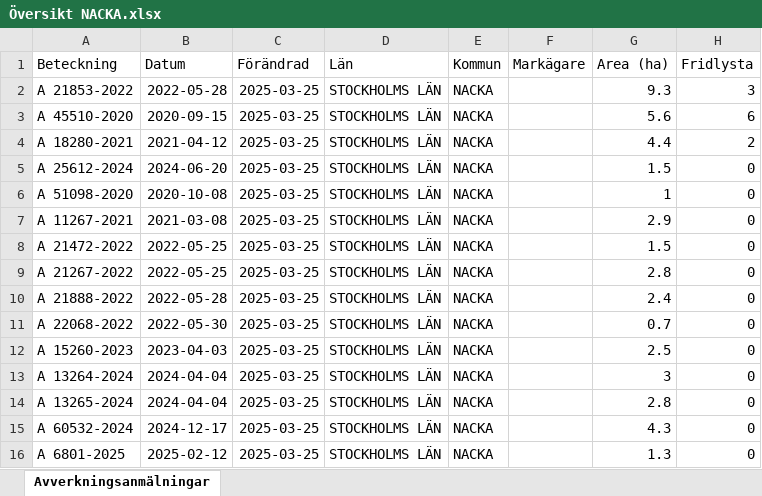
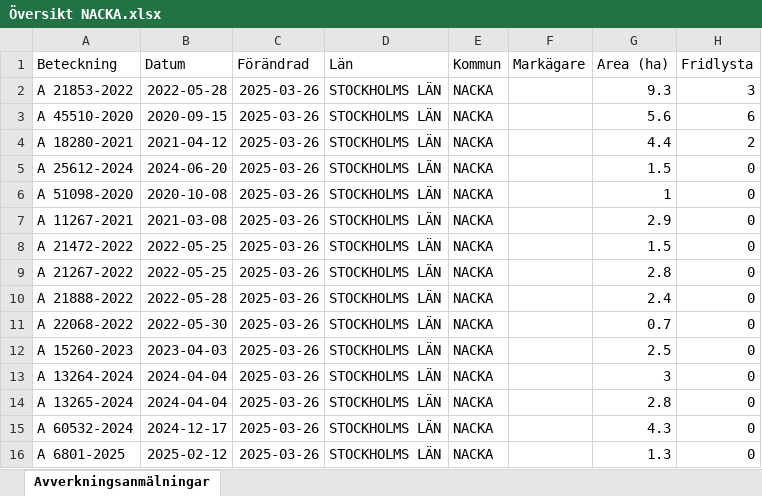
Before and after one commit to klasma/Logging_0182, an Excel workbook: Översikt NACKA.xlsx, sheet Avverkningsanmälningar, drawn as a sheet; only a part is shown; values as stored, in another font and other column widths than the file's, no borders; the diff names each change by its address in the sheet, - before the commit and + after, or states it on an @@ line.

```diff
--- a/Översikt NACKA.xlsx (sheet Avverkningsanmälningar)
+++ b/Översikt NACKA.xlsx (sheet Avverkningsanmälningar)
-C2:C16 (Förändrad): 2025-03-25
+C2:C16 (Förändrad): 2025-03-26
```
Also changed, not shown: artfynd/A 18280-2021 artfynd.xlsx, artfynd/A 21853-2022 artfynd.xlsx, 22 other files.
